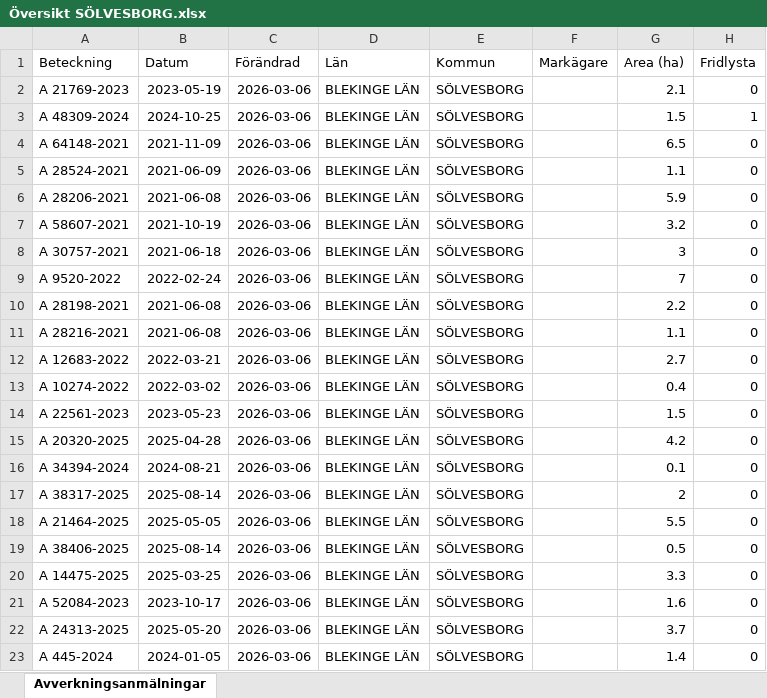
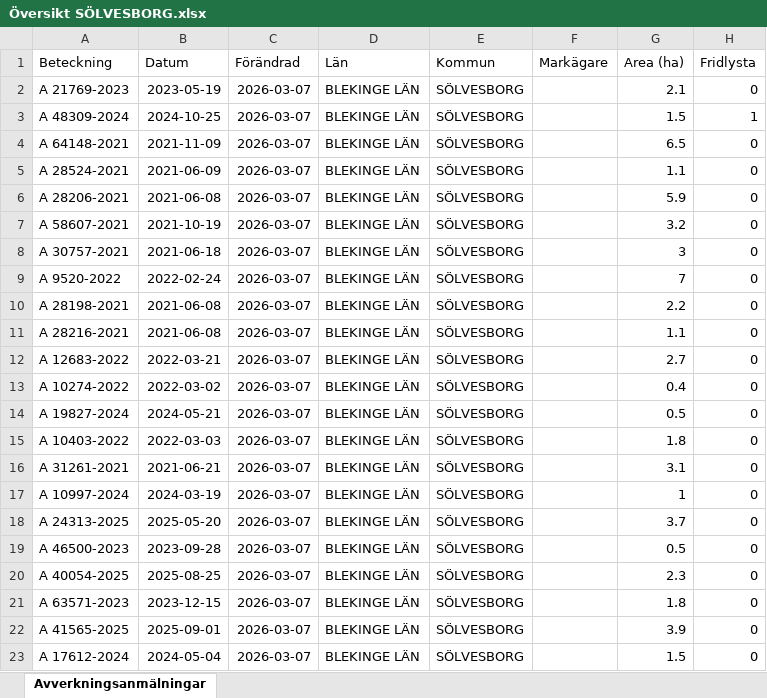
Before and after one commit to klasma/Logging_1083, an Excel workbook: Översikt SÖLVESBORG.xlsx, sheet Avverkningsanmälningar, drawn as a sheet; only a part is shown; values as stored, in another font and other column widths than the file's, no borders; the diff covers the shown part only; the diff names each change by its address in the sheet, - before the commit and + after, or states it on an @@ line.

```diff
--- a/Översikt SÖLVESBORG.xlsx (sheet Avverkningsanmälningar)
+++ b/Översikt SÖLVESBORG.xlsx (sheet Avverkningsanmälningar)
-C2:C23 (Förändrad): 2026-03-06
+C2:C23 (Förändrad): 2026-03-07
-A14 (Beteckning): A 22561-2023
+A14 (Beteckning): A 19827-2024
-B14 (Datum): 2023-05-23
+B14 (Datum): 2024-05-21
-G14 (Area (ha)): 1.5
+G14 (Area (ha)): 0.5
-A15 (Beteckning): A 20320-2025
+A15 (Beteckning): A 10403-2022
-B15 (Datum): 2025-04-28
+B15 (Datum): 2022-03-03
-G15 (Area (ha)): 4.2
+G15 (Area (ha)): 1.8
-A16 (Beteckning): A 34394-2024
+A16 (Beteckning): A 31261-2021
-B16 (Datum): 2024-08-21
+B16 (Datum): 2021-06-21
-G16 (Area (ha)): 0.1
+G16 (Area (ha)): 3.1
-A17 (Beteckning): A 38317-2025
+A17 (Beteckning): A 10997-2024
-B17 (Datum): 2025-08-14
+B17 (Datum): 2024-03-19
-G17 (Area (ha)): 2
+G17 (Area (ha)): 1
-A18 (Beteckning): A 21464-2025
+A18 (Beteckning): A 24313-2025
-B18 (Datum): 2025-05-05
+B18 (Datum): 2025-05-20
-G18 (Area (ha)): 5.5
+G18 (Area (ha)): 3.7
-A19 (Beteckning): A 38406-2025
+A19 (Beteckning): A 46500-2023
-B19 (Datum): 2025-08-14
+B19 (Datum): 2023-09-28
-A20 (Beteckning): A 14475-2025
+A20 (Beteckning): A 40054-2025
-B20 (Datum): 2025-03-25
+B20 (Datum): 2025-08-25
-G20 (Area (ha)): 3.3
+G20 (Area (ha)): 2.3
-A21 (Beteckning): A 52084-2023
+A21 (Beteckning): A 63571-2023
-B21 (Datum): 2023-10-17
+B21 (Datum): 2023-12-15
-G21 (Area (ha)): 1.6
+G21 (Area (ha)): 1.8
-A22 (Beteckning): A 24313-2025
+A22 (Beteckning): A 41565-2025
-B22 (Datum): 2025-05-20
+B22 (Datum): 2025-09-01
-G22 (Area (ha)): 3.7
+G22 (Area (ha)): 3.9
-A23 (Beteckning): A 445-2024
+A23 (Beteckning): A 17612-2024
-B23 (Datum): 2024-01-05
+B23 (Datum): 2024-05-04
-G23 (Area (ha)): 1.4
+G23 (Area (ha)): 1.5
```
Also changed, not shown: 288 edited cells elsewhere in this sheet, artfynd/A 21769-2023 artfynd.xlsx, artfynd/A 48309-2024 artfynd.xlsx, 9 other files.
